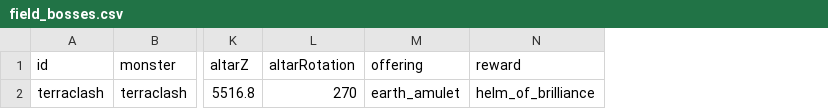
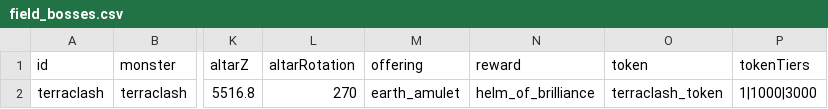
Before and after one commit to DaedalGames/OpenMMO, a CSV file: data-src/field_bosses.csv, drawn as a sheet; only a part is shown, gaps mark what is left out; the diff names each change by its address in the sheet, - before the commit and + after, or states it on an @@ line.

```diff
--- a/data-src/field_bosses.csv
+++ b/data-src/field_bosses.csv
+column O (token), row 2: terraclash_token
+column P (tokenTiers), row 2: 1|1000|3000
```
Also changed, not shown: data-src/items.csv, 32 other files.
